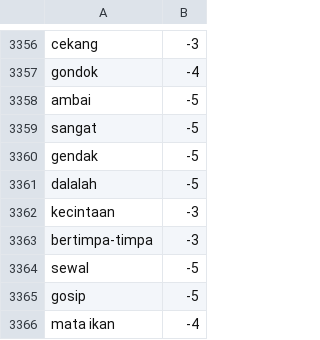
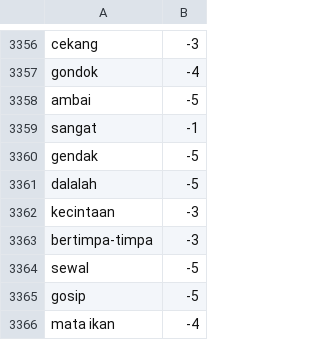
Before and after one commit to Shelford21/vibescopium, a CSV file: lexicon_negative.csv, drawn as a sheet; only a part is shown, gaps mark what is left out.

Commit message:
Update lexicon_negative.csv

```diff
--- a/lexicon_negative.csv
+++ b/lexicon_negative.csv
@@ -3358,3 +3358,3 @@ gondok,-4
 ambai,-5
-sangat,-5
+sangat,-1
 gendak,-5
```
